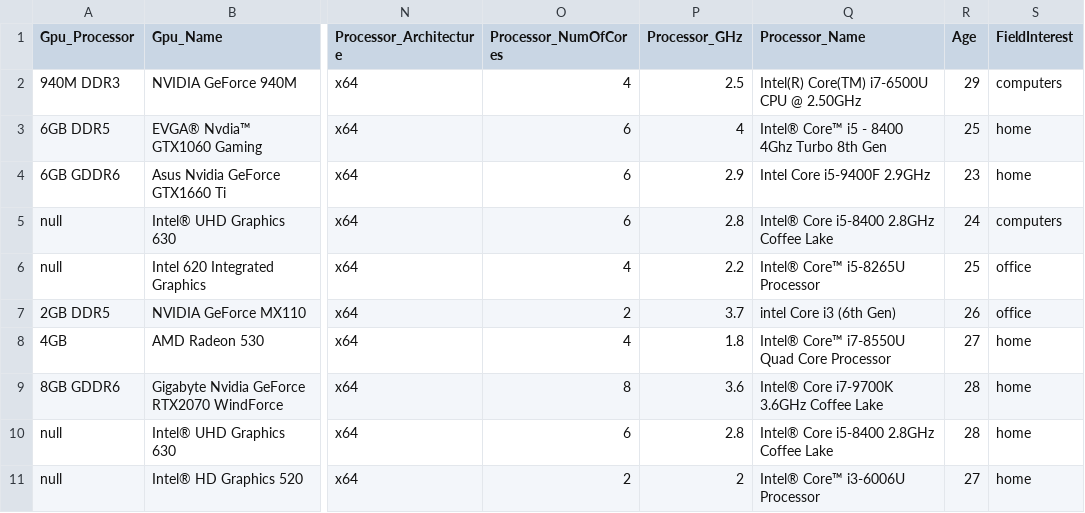
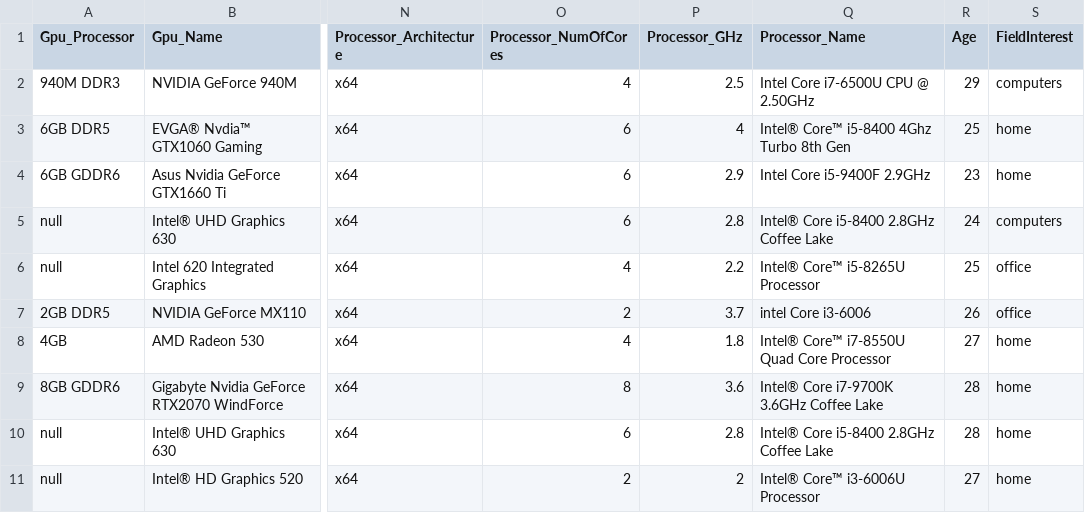
Before and after one commit to baruchiro/HWRecommendation-WebAPI, a CSV file: DataPreparing/data/fake-data-orig.csv, drawn as a sheet; only a part is shown, gaps mark what is left out; the diff names each change by its address in the sheet, - before the commit and + after, or states it on an @@ line.

Commit message:
Extract processor name to model and manufacturer

```diff
--- a/DataPreparing/data/fake-data-orig.csv
+++ b/DataPreparing/data/fake-data-orig.csv
-Q2 (Processor_Name): Intel(R) Core(TM) i7-6500U CPU @ 2.50GHz
+Q2 (Processor_Name): Intel Core i7-6500U CPU @ 2.50GHz
-Q3 (Processor_Name): Intel® Core™ i5 - 8400 4Ghz Turbo 8th Gen
+Q3 (Processor_Name): Intel® Core™ i5-8400 4Ghz Turbo 8th Gen
-Q7 (Processor_Name): intel Core i3 (6th Gen)
+Q7 (Processor_Name): intel Core i3-6006
```
Also changed, not shown: 2 other files.
